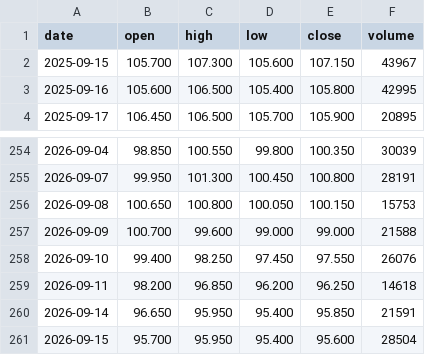
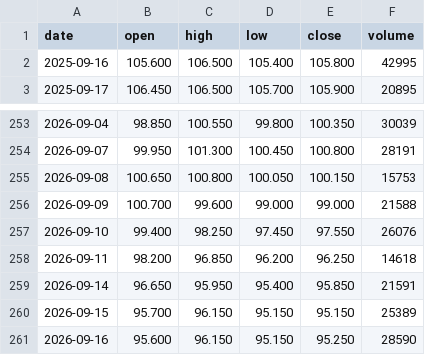
Before and after one commit to hainan5/invest-tracker, a CSV file: public/data/commodities/iron-ore.csv, drawn as a sheet; only a part is shown, gaps mark what is left out.

```diff
--- a/public/data/commodities/iron-ore.csv
+++ b/public/data/commodities/iron-ore.csv
@@ -1,3 +1,2 @@
 date,open,high,low,close,volume
-2025-09-15,105.700,107.300,105.600,107.150,43967
 2025-09-16,105.600,106.500,105.400,105.800,42995
@@ -260,2 +259,3 @@ date,open,high,low,close,volume
 2026-09-14,96.650,95.950,95.400,95.850,21591
-2026-09-15,95.700,95.950,95.400,95.600,28504
+2026-09-15,95.700,96.150,95.150,95.150,25389
+2026-09-16,95.600,96.150,95.150,95.250,28590
```
Also changed, not shown: public/data/commodities/crude-oil.csv, public/data/commodities/lithium-carbonate.csv, 30 other files.
